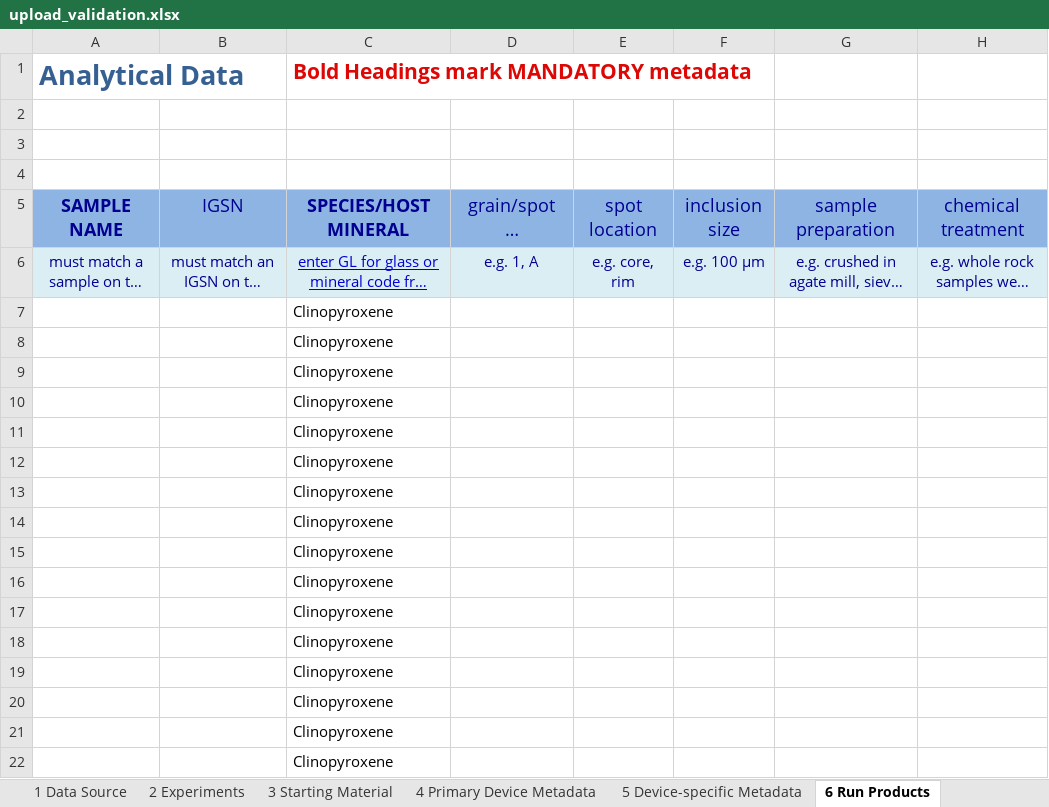
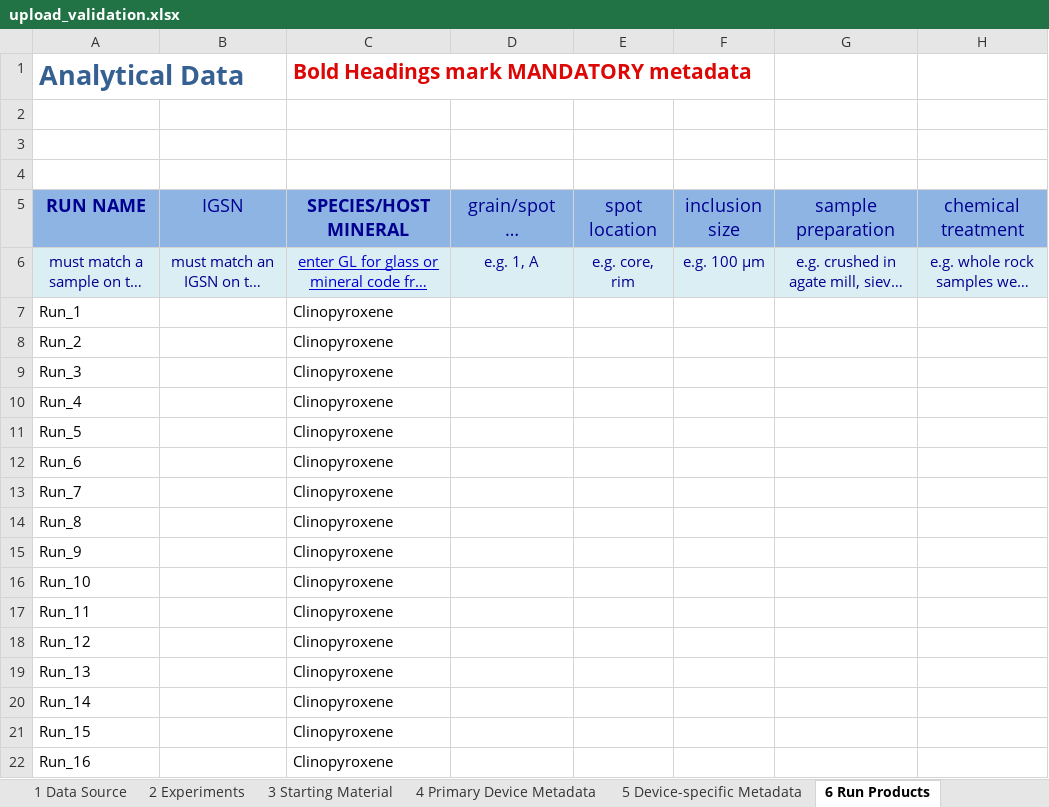
Before and after one commit to earthchem/PyLEPR, an Excel workbook: data/upload_validation.xlsx, sheet 6 Run Products, drawn as a sheet; only a part is shown; long unchanged cells end in …; values as stored, in another font and other column widths than the file's, no borders; the diff names each change by its address in the sheet, - before the commit and + after, or states it on an @@ line.

Commit message:
extract chem data from upload_validation

```diff
--- a/data/upload_validation.xlsx (sheet 6 Run Products)
+++ b/data/upload_validation.xlsx (sheet 6 Run Products)
-A5: SAMPLE NAME
+A5: RUN NAME
-A7: (empty)
+A7: Run_1
-A8: (empty)
+A8: Run_2
-A9: (empty)
+A9: Run_3
-A10: (empty)
+A10: Run_4
-A11: (empty)
+A11: Run_5
-A12: (empty)
+A12: Run_6
-A13: (empty)
+A13: Run_7
-A14: (empty)
+A14: Run_8
-A15: (empty)
+A15: Run_9
-A16: (empty)
+A16: Run_10
-A17: (empty)
+A17: Run_11
-A18: (empty)
+A18: Run_12
-A19: (empty)
+A19: Run_13
-A20: (empty)
+A20: Run_14
-A21: (empty)
+A21: Run_15
-A22: (empty)
+A22: Run_16
```
Also changed, not shown: sheet 1 Data Source, 1 other file.
